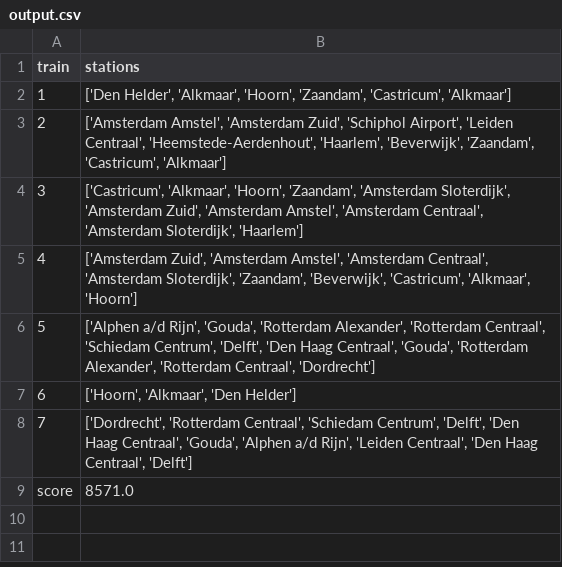
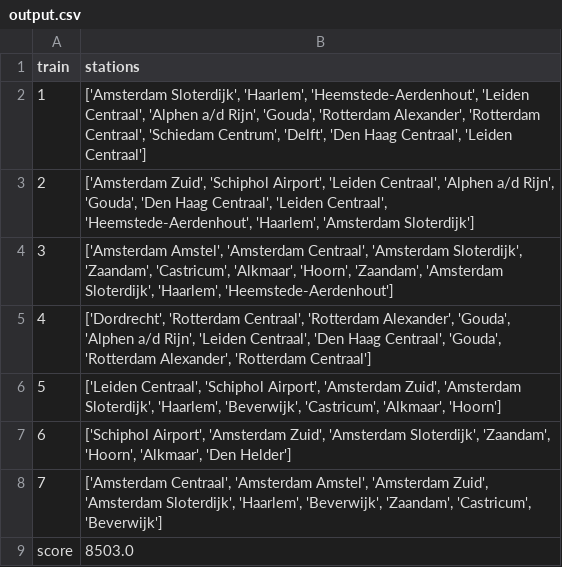
Before and after one commit to Oooodette/Kedeng-Kedeng, a CSV file: data/output.csv, drawn as a sheet.

```diff
--- a/data/output.csv
+++ b/data/output.csv
@@ -1,9 +1,9 @@
 train,stations
-1,"['Den Helder', 'Alkmaar', 'Hoorn', 'Zaandam', 'Castricum', 'Alkmaar']"
-2,"['Amsterdam Amstel', 'Amsterdam Zuid', 'Schiphol Airport', 'Leiden Centraal', 'Heemstede-Aerdenhout', 'Haarlem', 'Beverwijk', 'Zaandam', 'Castricum', 'Alkmaar']"
-3,"['Castricum', 'Alkmaar', 'Hoorn', 'Zaandam', 'Amsterdam Sloterdijk', 'Amsterdam Zuid', 'Amsterdam Amstel', 'Amsterdam Centraal', 'Amsterdam Sloterdijk', 'Haarlem']"
-4,"['Amsterdam Zuid', 'Amsterdam Amstel', 'Amsterdam Centraal', 'Amsterdam Sloterdijk', 'Zaandam', 'Beverwijk', 'Castricum', 'Alkmaar', 'Hoorn']"
-5,"['Alphen a/d Rijn', 'Gouda', 'Rotterdam Alexander', 'Rotterdam Centraal', 'Schiedam Centrum', 'Delft', 'Den Haag Centraal', 'Gouda', 'Rotterdam Alexander', 'Rotterdam Centraal', 'Dordrecht']"
-6,"['Hoorn', 'Alkmaar', 'Den Helder']"
-7,"['Dordrecht', 'Rotterdam Centraal', 'Schiedam Centrum', 'Delft', 'Den Haag Centraal', 'Gouda', 'Alphen a/d Rijn', 'Leiden Centraal', 'Den Haag Centraal', 'Delft']"
-score,8571.0
+1,"['Amsterdam Sloterdijk', 'Haarlem', 'Heemstede-Aerdenhout', 'Leiden Centraal', 'Alphen a/d Rijn', 'Gouda', 'Rotterdam Alexander', 'Rotterdam Centraal', 'Schiedam Centrum', 'Delft', 'Den Haag Centraal', 'Leiden Centraal']"
+2,"['Amsterdam Zuid', 'Schiphol Airport', 'Leiden Centraal', 'Alphen a/d Rijn', 'Gouda', 'Den Haag Centraal', 'Leiden Centraal', 'Heemstede-Aerdenhout', 'Haarlem', 'Amsterdam Sloterdijk']"
+3,"['Amsterdam Amstel', 'Amsterdam Centraal', 'Amsterdam Sloterdijk', 'Zaandam', 'Castricum', 'Alkmaar', 'Hoorn', 'Zaandam', 'Amsterdam Sloterdijk', 'Haarlem', 'Heemstede-Aerdenhout']"
+4,"['Dordrecht', 'Rotterdam Centraal', 'Rotterdam Alexander', 'Gouda', 'Alphen a/d Rijn', 'Leiden Centraal', 'Den Haag Centraal', 'Gouda', 'Rotterdam Alexander', 'Rotterdam Centraal']"
+5,"['Leiden Centraal', 'Schiphol Airport', 'Amsterdam Zuid', 'Amsterdam Sloterdijk', 'Haarlem', 'Beverwijk', 'Castricum', 'Alkmaar', 'Hoorn']"
+6,"['Schiphol Airport', 'Amsterdam Zuid', 'Amsterdam Sloterdijk', 'Zaandam', 'Hoorn', 'Alkmaar', 'Den Helder']"
+7,"['Amsterdam Centraal', 'Amsterdam Amstel', 'Amsterdam Zuid', 'Amsterdam Sloterdijk', 'Haarlem', 'Beverwijk', 'Zaandam', 'Castricum', 'Beverwijk']"
+score,8503.0
```
Also changed, not shown: 2 other files.
